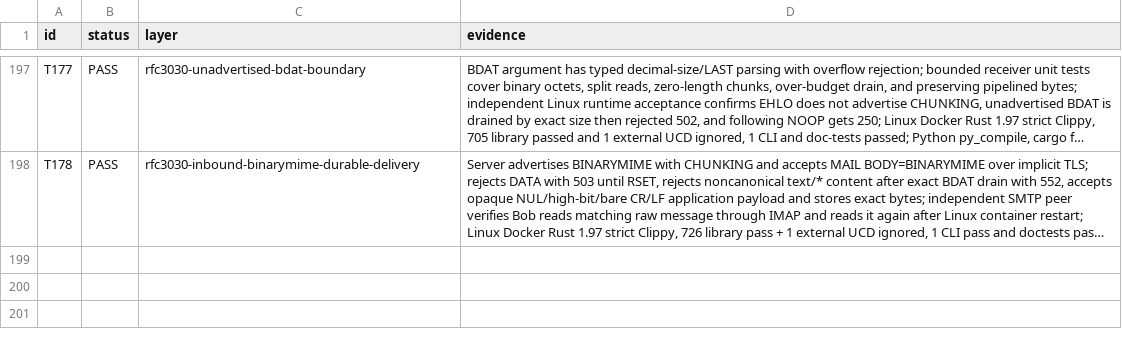
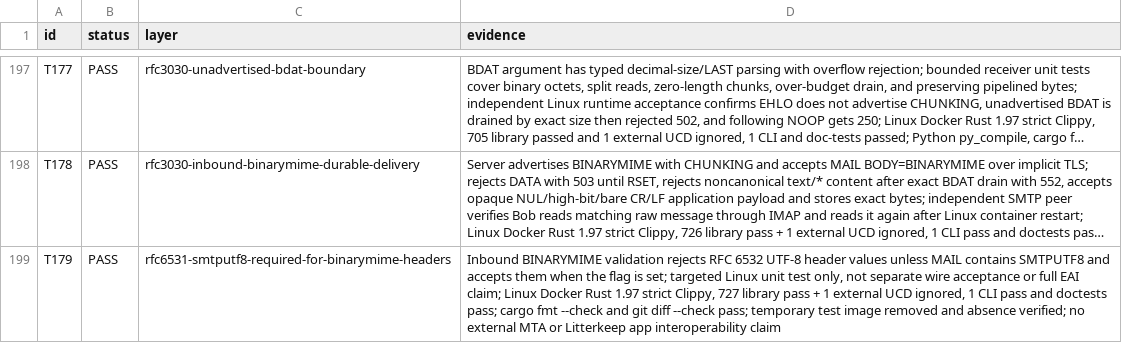
Before and after one commit to thepirateclub/litterkeep-server, a TSV file: docs/acceptance.tsv, drawn as a sheet; only a part is shown, gaps mark what is left out; long unchanged cells end in …; the diff names each change by its address in the sheet, - before the commit and + after, or states it on an @@ line.

Commit message:
fix(smtp): require SMTPUTF8 for binary headers

```diff
--- a/docs/acceptance.tsv
+++ b/docs/acceptance.tsv
+row 199: T179 | PASS | rfc6531-smtputf8-required-for-binarymime-headers | Inbound BINARYMIME validation rejects RFC 6532 UTF-8 header values unless MAIL contains SMTPUTF8 and accepts them when the flag is set; targeted Linux unit test only, not separate wire acceptance or full EAI claim; Linux Docker Rust 1.97 strict Clippy, 727 library pass + 1 external UCD ignored, 1 CLI pass and doctests pass; cargo fmt --check and git diff --check pass; temporary test image removed and absence verified; no external MTA or Litterkeep app interoperability claim
```
Also changed, not shown: 10 other files.
